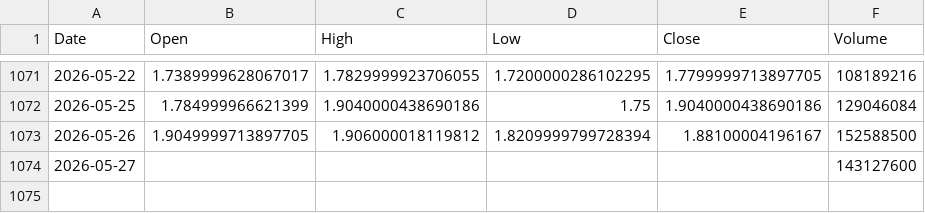
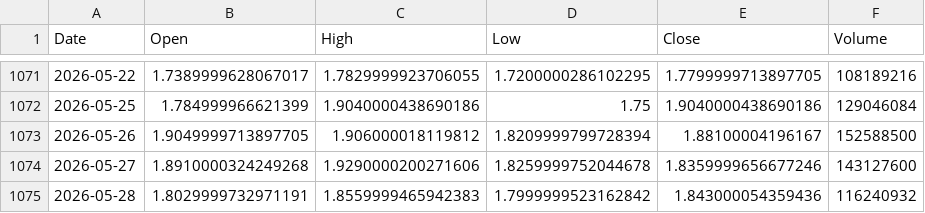
Before and after one commit to cnhjp/quant-trading-system, a CSV file: data/516350.SS_10y_1d.csv, drawn as a sheet; only a part is shown, gaps mark what is left out.

```diff
--- a/data/516350.SS_10y_1d.csv
+++ b/data/516350.SS_10y_1d.csv
@@ -1073,2 +1073,3 @@ Date,Open,High,Low,Close,Volume
 2026-05-26,1.9049999713897705,1.906000018119812,1.8209999799728394,1.88100004196167,152588500
-2026-05-27,,,,,143127600
+2026-05-27,1.8910000324249268,1.9290000200271606,1.8259999752044678,1.8359999656677246,143127600
+2026-05-28,1.8029999732971191,1.8559999465942383,1.7999999523162842,1.843000054359436,116240932
```
Also changed, not shown: data/3033.HK_10y_1d.csv, data/510300.SS_10y_1d.csv, 3 other files.
